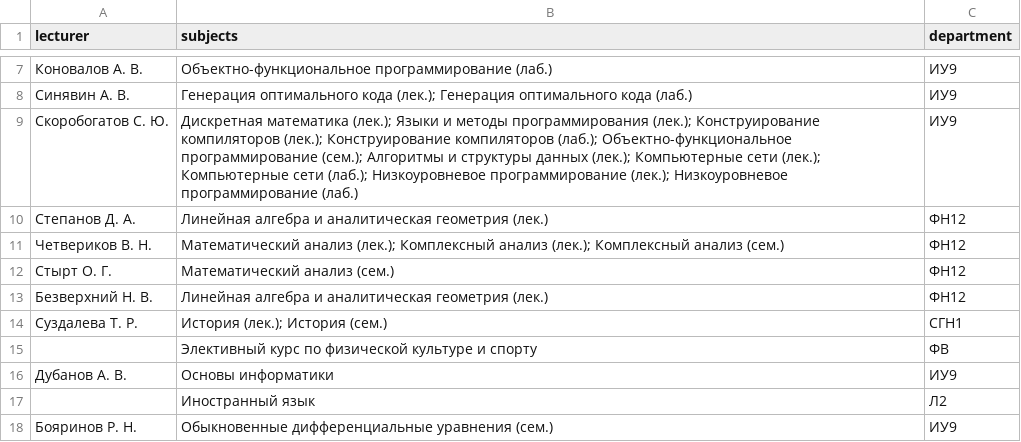
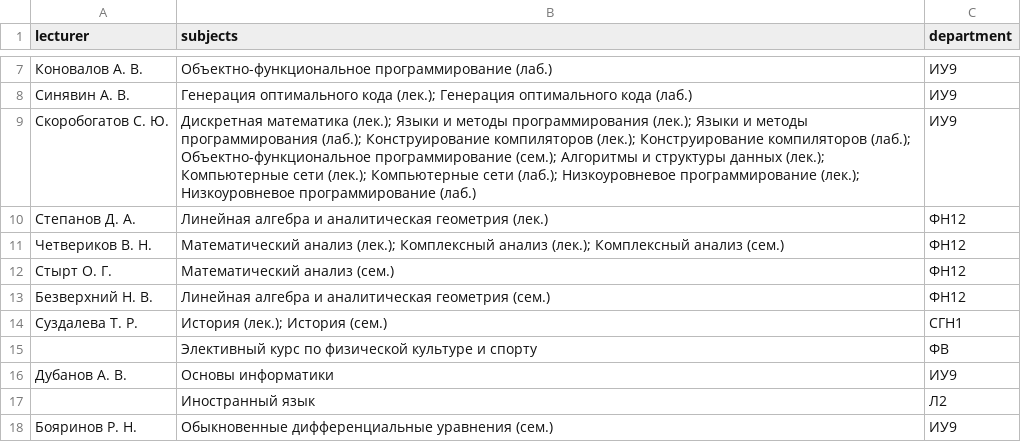
Before and after one commit to aikarkin/iu9.diploma, a CSV file: dbfill/src/main/resources/references/demo_iu9/lecturers_subjects.iu9.csv, drawn as a sheet; only a part is shown, gaps mark what is left out; the diff names each change by its address in the sheet, - before the commit and + after, or states it on an @@ line.

```diff
--- a/dbfill/src/main/resources/references/demo_iu9/lecturers_subjects.iu9.csv
+++ b/dbfill/src/main/resources/references/demo_iu9/lecturers_subjects.iu9.csv
-B9 (subjects): …программирования (лек.); Конструирование компиляторов…
+B9 (subjects): …программирования (лек.); Языки и методы программирования (лаб.); Конструирование компиляторов…
-B13 (subjects): …аналитическая геометрия (лек.)
+B13 (subjects): …аналитическая геометрия (сем.)
```
Also changed, not shown: dbfill/src/main/resources/references/bmstu_departments.csv, dbfill/src/main/resources/references/bmstu_faculties.csv, 8 other files.
